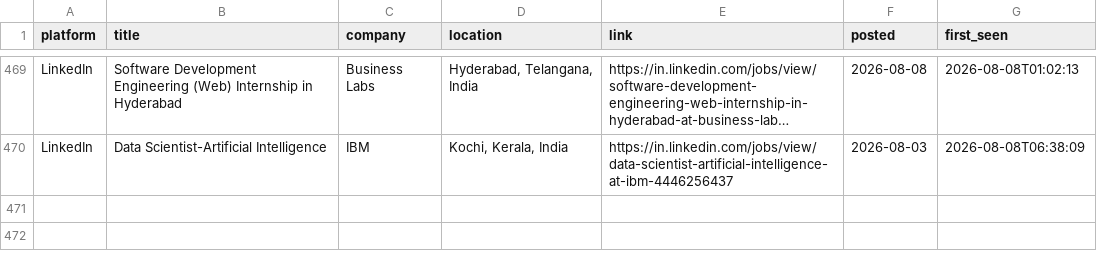
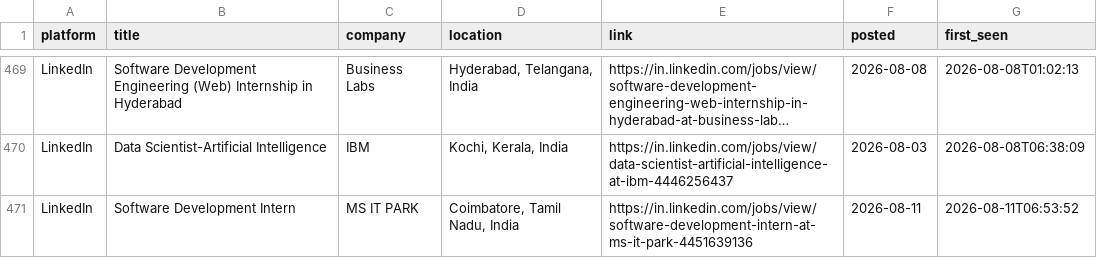
Before and after one commit to Kapilprajapat234/job-alert-bot, a CSV file: data/seen_jobs.csv, drawn as a sheet; only a part is shown, gaps mark what is left out; long unchanged cells end in …; the diff names each change by its address in the sheet, - before the commit and + after, or states it on an @@ line.

```diff
--- a/data/seen_jobs.csv
+++ b/data/seen_jobs.csv
+row 471: LinkedIn | Software Development Intern | MS IT PARK | Coimbatore, Tamil Nadu, India | https://in.linkedin.com/jobs/view/software-development-intern-at-ms-it-park-4451639136 | 2026-08-11 | 2026-08-11T06:53:52
```
Also changed, not shown: 2 other files.
